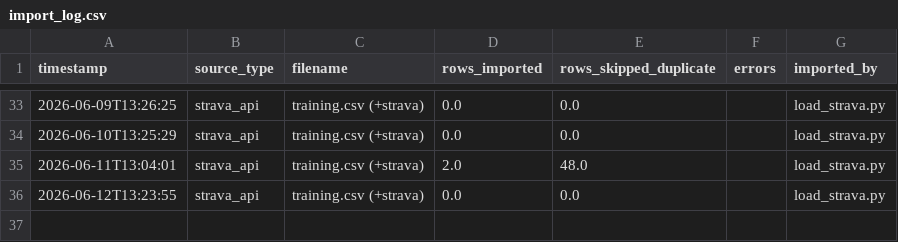
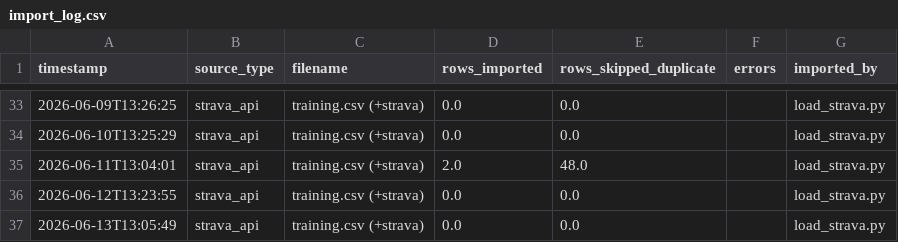
Before and after one commit to ryangarrettcolorado/protocl, a CSV file: protocl/data/ryan/import_log.csv, drawn as a sheet; only a part is shown, gaps mark what is left out.

```diff
--- a/protocl/data/ryan/import_log.csv
+++ b/protocl/data/ryan/import_log.csv
@@ -36 +36,2 @@ timestamp,source_type,filename,rows_imported,rows_skipped_duplicate,errors,impor
 2026-06-12T13:23:55,strava_api,training.csv (+strava),0.0,0.0,,load_strava.py
+2026-06-13T13:05:49,strava_api,training.csv (+strava),0.0,0.0,,load_strava.py
```
Also changed, not shown: protocl/data/shared/sync_log.csv.
